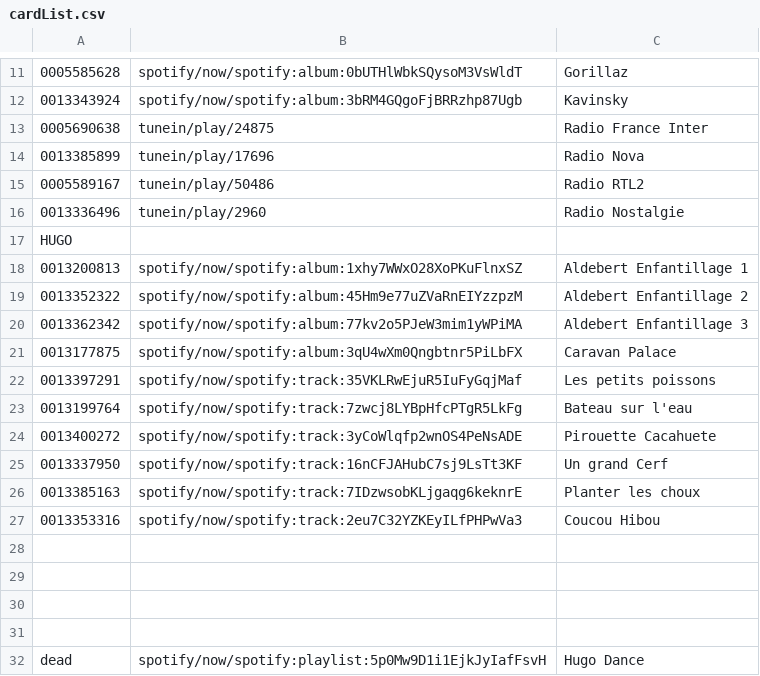
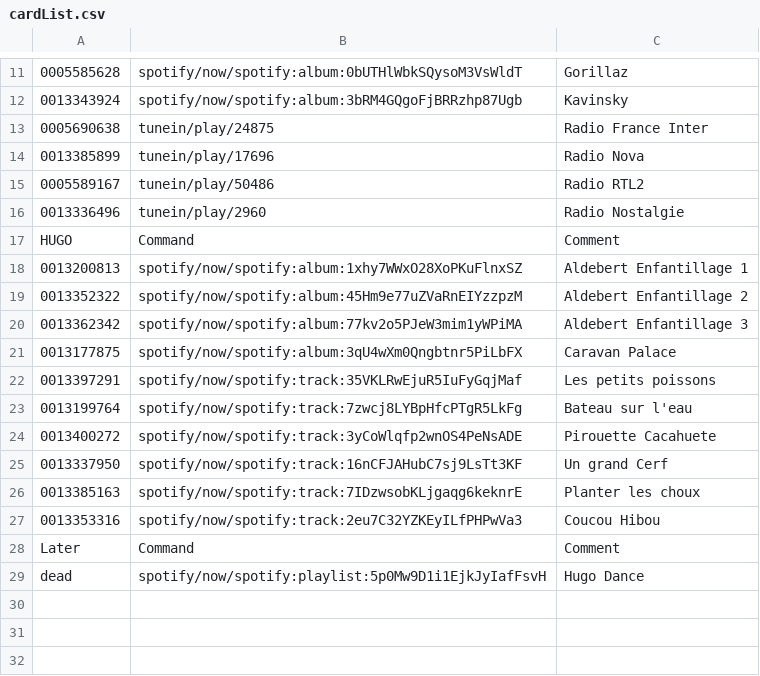
Before and after one commit to acatoire/bipbipzizik, a CSV file: cardList.csv, drawn as a sheet; only a part is shown, gaps mark what is left out; removed rows and columns are numbered as before the commit, all else as after; the diff names each change by its address in the sheet, - before the commit and + after, or states it on an @@ line.

```diff
--- a/cardList.csv
+++ b/cardList.csv
-B17: (empty)
+B17: Command
-C17: (empty)
+C17: Comment
-row 28: (empty)
+row 28: Later | Command | Comment
-row 29: (empty)
-row 30: (empty)
-row 31: (empty)
```
Also changed, not shown: 3 other files.
